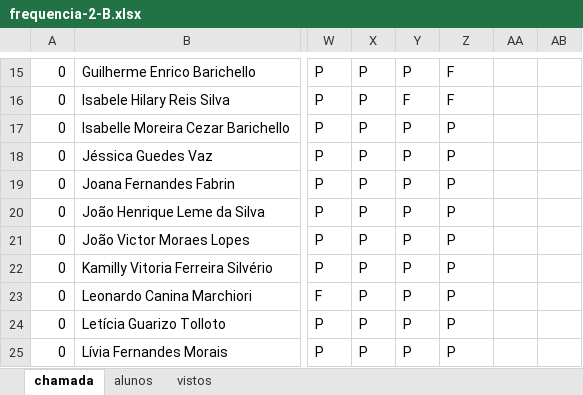
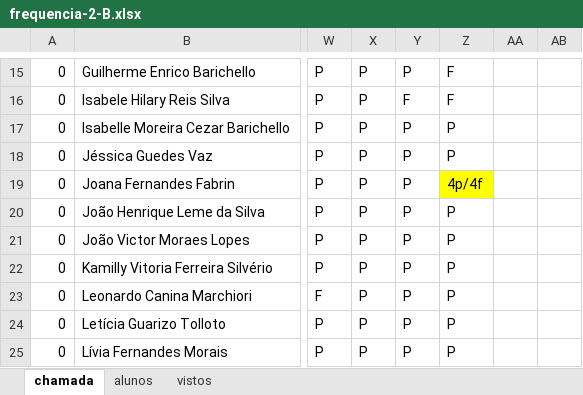
Before and after one commit to wellifabio/senai2026, an Excel workbook: ds/turmas/1DES_B/frequencia-2-B.xlsx, sheet chamada, drawn as a sheet; only a part is shown, gaps mark what is left out; values as stored, in another font and other column widths than the file's, no borders; conditional formats not drawn; the diff names each change by its address in the sheet, - before the commit and + after, or states it on an @@ line.

Commit message:
Add files via upload

```diff
--- a/ds/turmas/1DES_B/frequencia-2-B.xlsx (sheet chamada)
+++ b/ds/turmas/1DES_B/frequencia-2-B.xlsx (sheet chamada)
-Z19: P
+Z19: 4p/4f
-Z19 fill: none
+Z19 fill: #FFFF00
```
